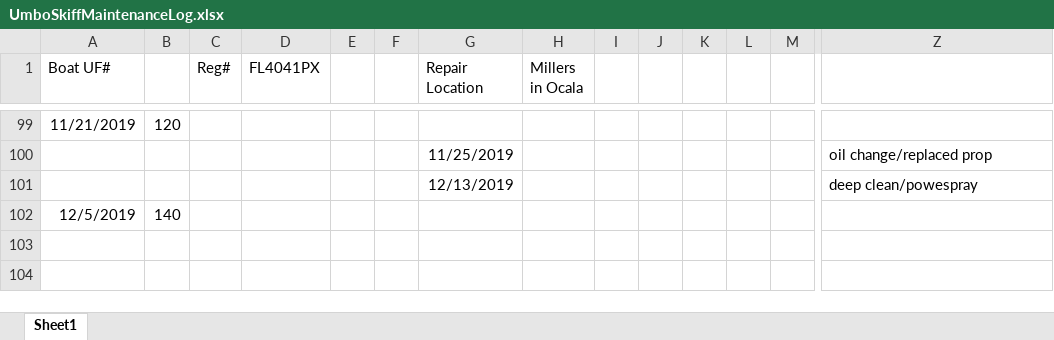
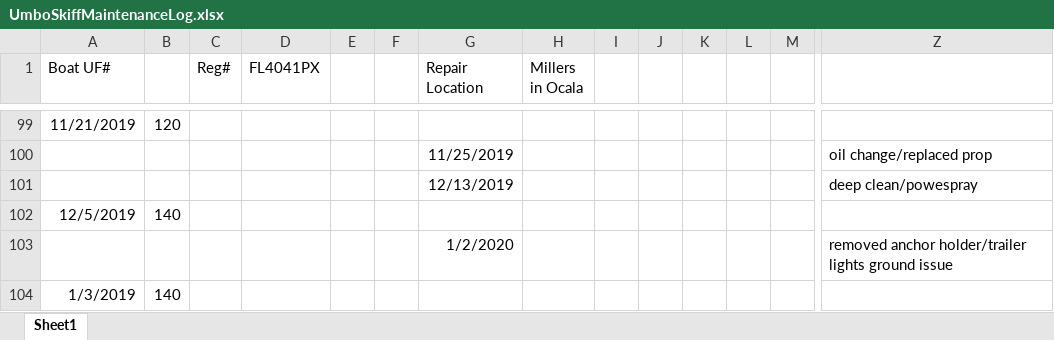
Before and after one commit to sbeck1/Beck_LC_R, an Excel workbook: logs/boat_logs/UmboSkiffMaintenanceLog.xlsx, sheet Sheet1, drawn as a sheet; only a part is shown, gaps mark what is left out; values as stored, in another font and other column widths than the file's, no borders; rows hold the shown columns only; the diff names each change by its address in the sheet, - before the commit and + after, or states it on an @@ line.

```diff
--- a/logs/boat_logs/UmboSkiffMaintenanceLog.xlsx (sheet Sheet1)
+++ b/logs/boat_logs/UmboSkiffMaintenanceLog.xlsx (sheet Sheet1)
+row 103:  |  |  |  |  |  | 1/2/2020 |  |  |  |  |  |  | removed anchor holder/trailer lights ground issue
+row 104: 1/3/2019 | 140
```
Also changed, not shown: logs/boat_logs/LevitatorAirboatMaintenanceLog.xlsx.
